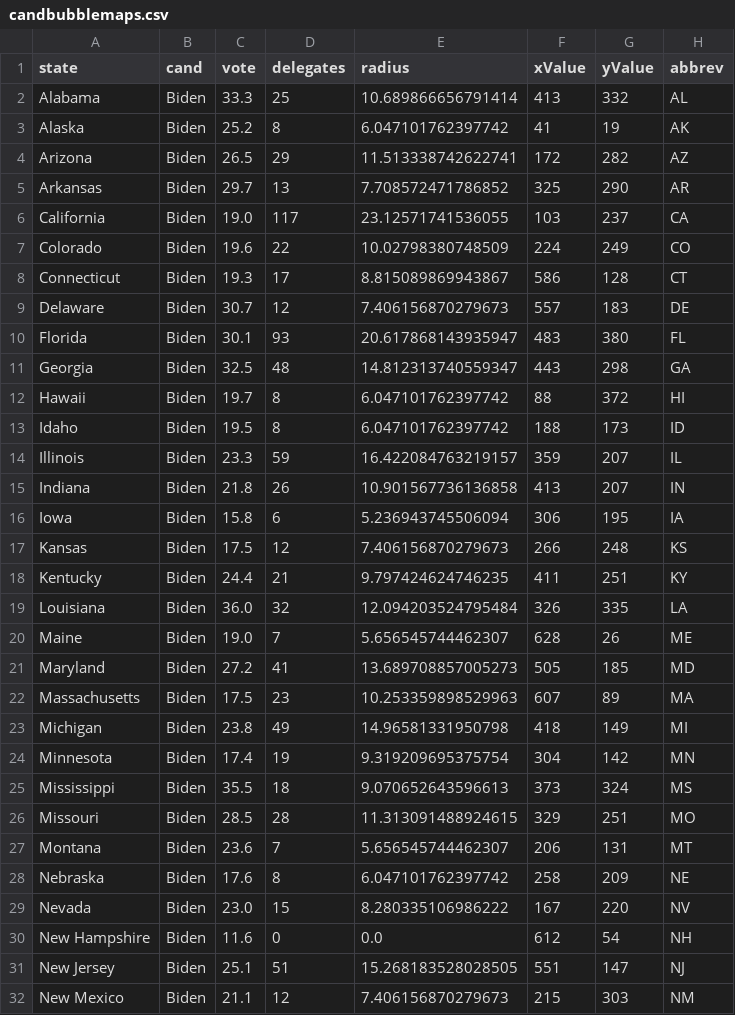
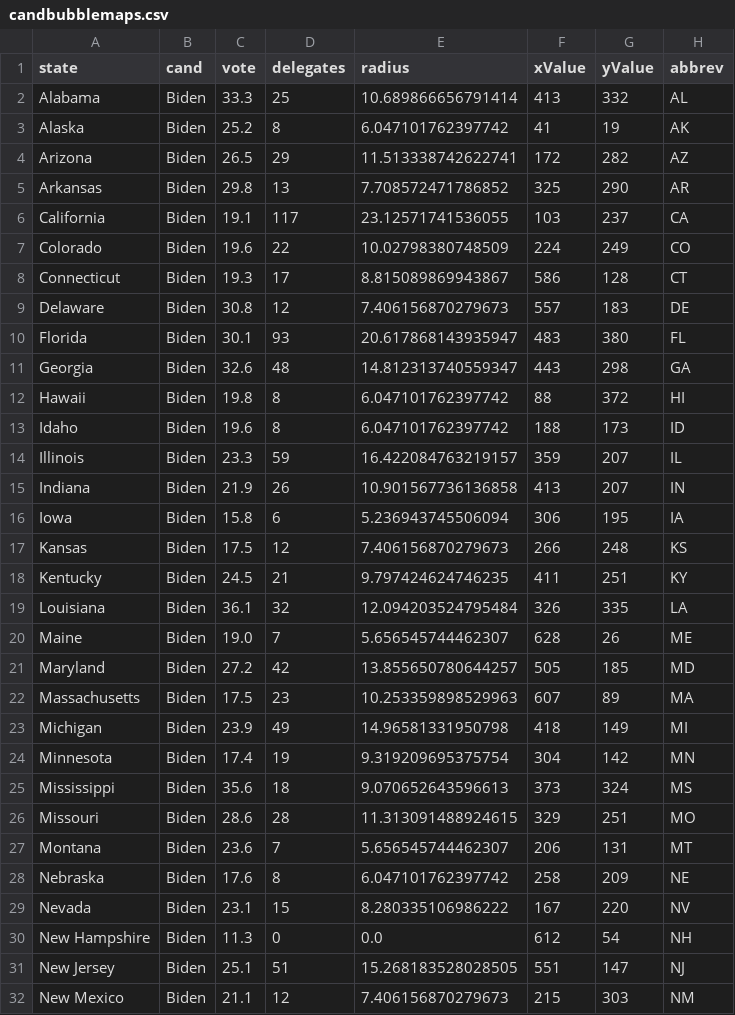
Before and after one commit to ben2vec/jhkforecasts, a CSV file: democratic_primary/candbubblemaps.csv, drawn as a sheet; only a part is shown; the diff covers the shown part only.

```diff
--- a/democratic_primary/candbubblemaps.csv
+++ b/democratic_primary/candbubblemaps.csv
@@ -4,28 +4,28 @@ Alaska,Biden,25.2,8,6.047101762397742,41,19,AK
 Arizona,Biden,26.5,29,11.513338742622741,172,282,AZ
-Arkansas,Biden,29.7,13,7.708572471786852,325,290,AR
-California,Biden,19.0,117,23.12571741536055,103,237,CA
+Arkansas,Biden,29.8,13,7.708572471786852,325,290,AR
+California,Biden,19.1,117,23.12571741536055,103,237,CA
 Colorado,Biden,19.6,22,10.02798380748509,224,249,CO
 Connecticut,Biden,19.3,17,8.815089869943867,586,128,CT
-Delaware,Biden,30.7,12,7.406156870279673,557,183,DE
+Delaware,Biden,30.8,12,7.406156870279673,557,183,DE
 Florida,Biden,30.1,93,20.617868143935947,483,380,FL
-Georgia,Biden,32.5,48,14.812313740559347,443,298,GA
-Hawaii,Biden,19.7,8,6.047101762397742,88,372,HI
-Idaho,Biden,19.5,8,6.047101762397742,188,173,ID
+Georgia,Biden,32.6,48,14.812313740559347,443,298,GA
+Hawaii,Biden,19.8,8,6.047101762397742,88,372,HI
+Idaho,Biden,19.6,8,6.047101762397742,188,173,ID
 Illinois,Biden,23.3,59,16.422084763219157,359,207,IL
-Indiana,Biden,21.8,26,10.901567736136858,413,207,IN
+Indiana,Biden,21.9,26,10.901567736136858,413,207,IN
 Iowa,Biden,15.8,6,5.236943745506094,306,195,IA
 Kansas,Biden,17.5,12,7.406156870279673,266,248,KS
-Kentucky,Biden,24.4,21,9.797424624746235,411,251,KY
-Louisiana,Biden,36.0,32,12.094203524795484,326,335,LA
+Kentucky,Biden,24.5,21,9.797424624746235,411,251,KY
+Louisiana,Biden,36.1,32,12.094203524795484,326,335,LA
 Maine,Biden,19.0,7,5.656545744462307,628,26,ME
-Maryland,Biden,27.2,41,13.689708857005273,505,185,MD
+Maryland,Biden,27.2,42,13.855650780644257,505,185,MD
 Massachusetts,Biden,17.5,23,10.253359898529963,607,89,MA
-Michigan,Biden,23.8,49,14.96581331950798,418,149,MI
+Michigan,Biden,23.9,49,14.96581331950798,418,149,MI
 Minnesota,Biden,17.4,19,9.319209695375754,304,142,MN
-Mississippi,Biden,35.5,18,9.070652643596613,373,324,MS
-Missouri,Biden,28.5,28,11.313091488924615,329,251,MO
+Mississippi,Biden,35.6,18,9.070652643596613,373,324,MS
+Missouri,Biden,28.6,28,11.313091488924615,329,251,MO
 Montana,Biden,23.6,7,5.656545744462307,206,131,MT
 Nebraska,Biden,17.6,8,6.047101762397742,258,209,NE
-Nevada,Biden,23.0,15,8.280335106986222,167,220,NV
-New Hampshire,Biden,11.6,0,0.0,612,54,NH
+Nevada,Biden,23.1,15,8.280335106986222,167,220,NV
+New Hampshire,Biden,11.3,0,0.0,612,54,NH
 New Jersey,Biden,25.1,51,15.268183528028505,551,147,NJ
```
Also changed, not shown: 53 edited cells elsewhere in this file, democratic_primary/Sheet2.csv, democratic_primary/delegates.csv, 12 other files.
